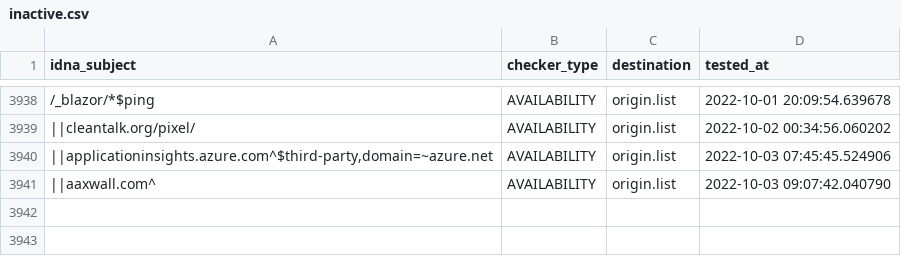
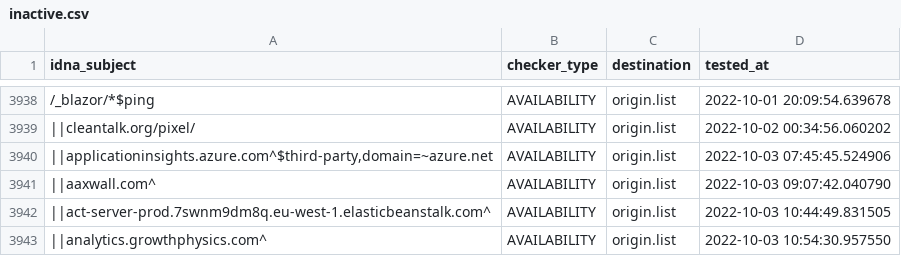
Before and after one commit to dead-hosts/easyprivacy_web_easylist.to, a CSV file: .pyfunceble/inactive.csv, drawn as a sheet; only a part is shown, gaps mark what is left out; the diff names each change by its address in the sheet, - before the commit and + after, or states it on an @@ line.

```diff
--- a/.pyfunceble/inactive.csv
+++ b/.pyfunceble/inactive.csv
+row 3942: ||act-server-prod.7swnm9dm8q.eu-west-1.elasticbeanstalk.com^ | AVAILABILITY | origin.list | 2022-10-03 10:44:49.831505
+row 3943: ||analytics.growthphysics.com^ | AVAILABILITY | origin.list | 2022-10-03 10:54:30.957550
```
Also changed, not shown: 6 other files.
